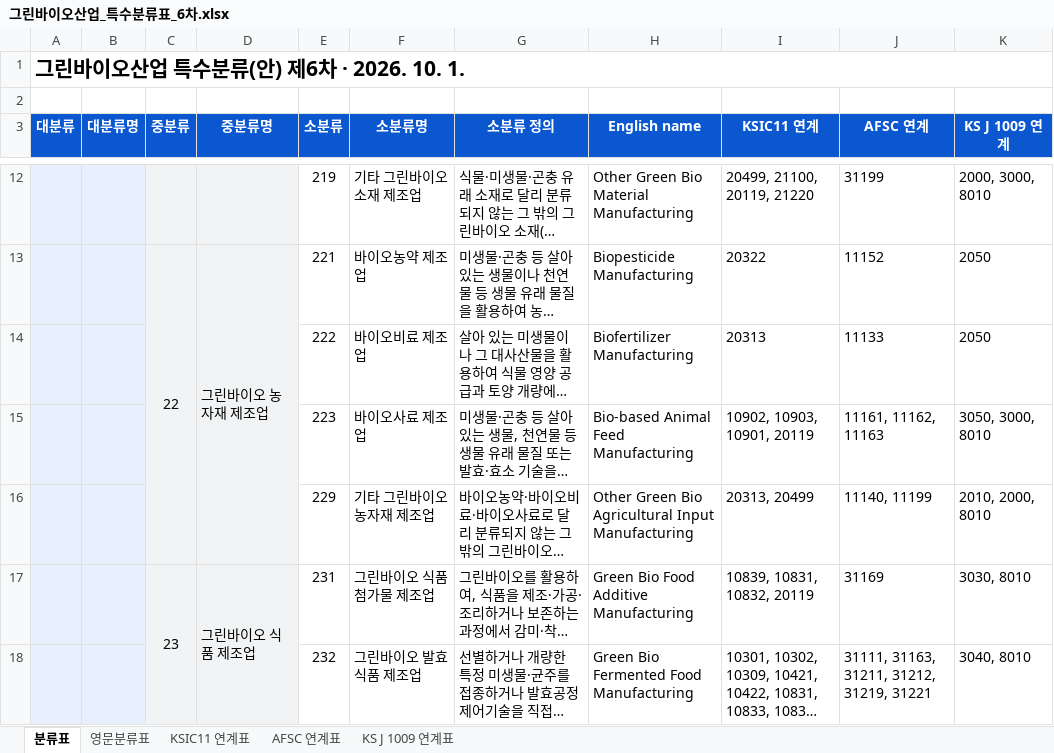
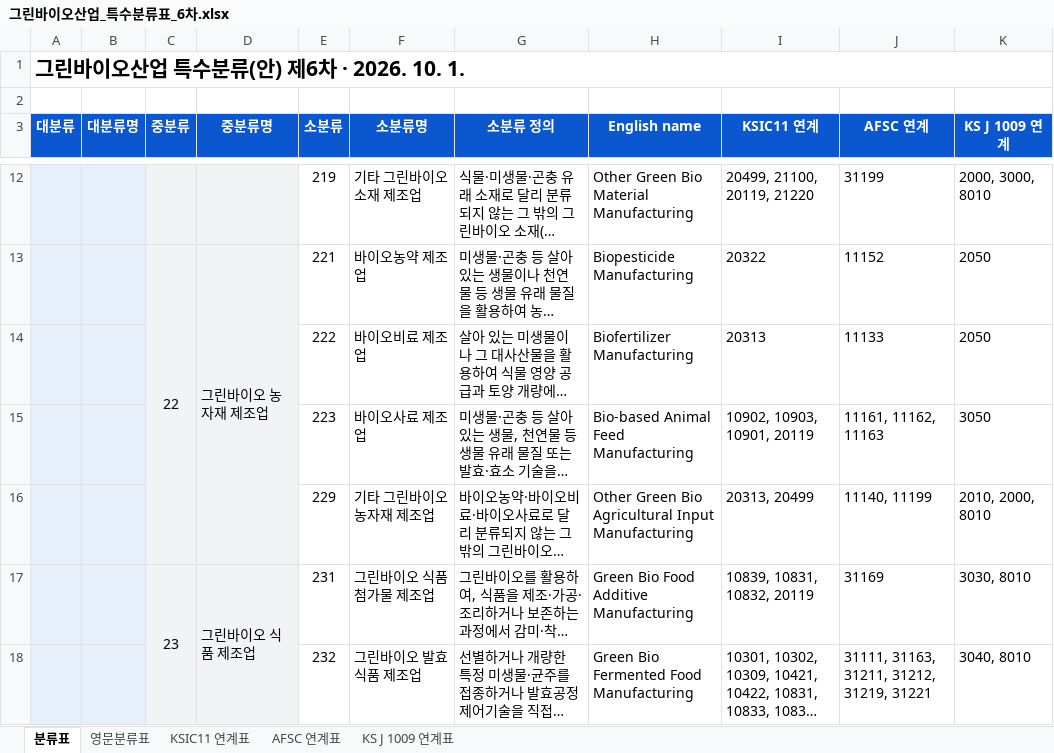
Before and after one commit to eins-going/classification_greenbio, an Excel workbook: xlsx/그린바이오산업_특수분류표_6차.xlsx, sheet 분류표, drawn as a sheet; only a part is shown, gaps mark what is left out; long unchanged cells end in …; values as stored, in another font and other column widths than the file's, no borders; the diff names each change by its address in the sheet, - before the commit and + after, or states it on an @@ line.

```diff
--- a/xlsx/그린바이오산업_특수분류표_6차.xlsx (sheet 분류표)
+++ b/xlsx/그린바이오산업_특수분류표_6차.xlsx (sheet 분류표)
-K15 (KS J 1009 연계): 3050, 3000, 8010
+K15 (KS J 1009 연계): 3050
```
Also changed, not shown: sheet KS J 1009 연계표, 2 other files.
